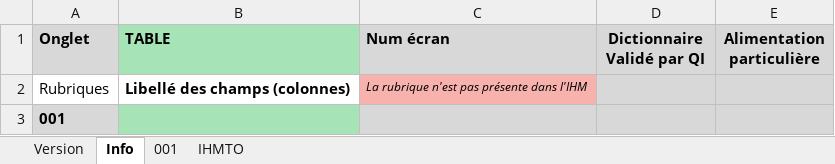
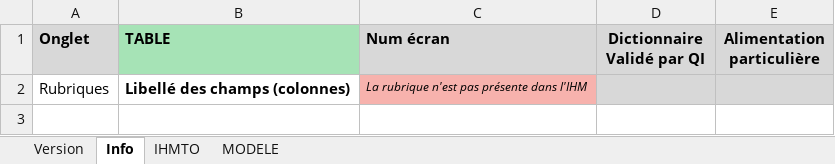
Before and after one commit to jmLafarge/MAINTA_TNR, an Excel workbook: TNR/TrameJDD.xlsx, sheet Info, drawn as a sheet; values as stored, in another font and other column widths than the file's, no borders; the diff names each change by its address in the sheet, - before the commit and + after, or states it on an @@ line.

```diff
--- a/TNR/TrameJDD.xlsx (sheet Info)
+++ b/TNR/TrameJDD.xlsx (sheet Info)
-sheet tab: 001
+sheet tab: MODELE
@@ sheet tab order changed: Version | Info | IHMTO | MODELE @@
-row 3: 001
```
Also changed, not shown: sheet Version, TNR/TramePREJDD.xlsx, TNR/infoBDD.xlsx, 18 other files.
